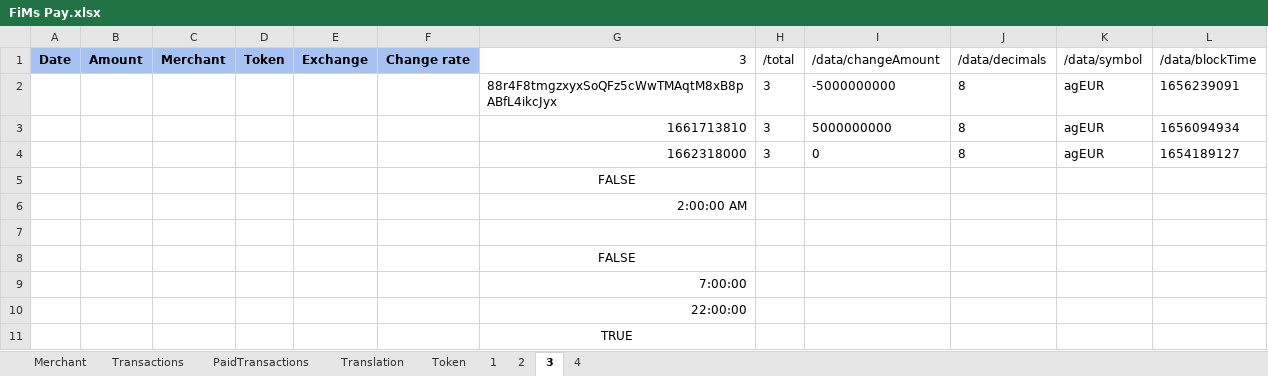
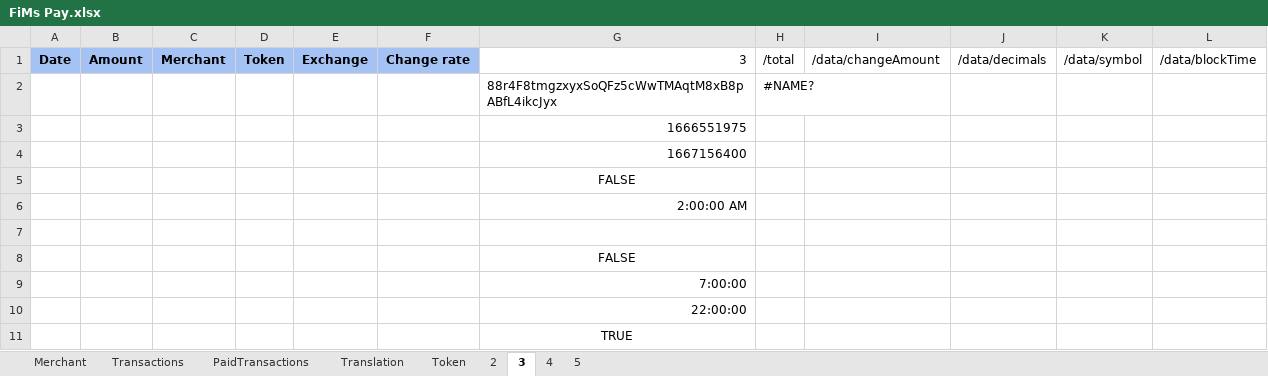
Before and after one commit to flodef/FiMs, an Excel workbook: Data/FiMs Pay.xlsx, sheet 3, drawn as a sheet; values as stored, in another font and other column widths than the file's, no borders; charts and pictures not drawn; removed rows and columns are numbered as before the commit, all else as after; the diff names each change by its address in the sheet, - before the commit and + after, or states it on an @@ line.

```diff
--- a/Data/FiMs Pay.xlsx (sheet 3)
+++ b/Data/FiMs Pay.xlsx (sheet 3)
@@ sheet tab hidden: 1 @@
+sheet tab: 5
-row 2:  |  |  |  |  |  | 88r4F8tmgzxyxSoQFz5cWwTMAqtM8xB8pABfL4ikcJyx | 3 | -5000000000 | 8 | agEUR | 1656239091
-row 3:  |  |  |  |  |  | 1661713810 | 3 | 5000000000 | 8 | agEUR | 1656094934
-row 4:  |  |  |  |  |  | 1662318000 | 3 | 0 | 8 | agEUR | 1654189127
+row 2:  |  |  |  |  |  | 88r4F8tmgzxyxSoQFz5cWwTMAqtM8xB8pABfL4ikcJyx | #NAME?
+row 3:  |  |  |  |  |  | 1666551975
+row 4:  |  |  |  |  |  | 1667156400
```
Also changed, not shown: sheet PaidTransactions, sheet 2, sheet 4, sheet Transactions, sheet Merchant, sheet Token, formulas that keep their value, charts or pictures, Data/FiMs Associate.xlsx, Data/FiMs DeFi.xlsx, 2 other files.
